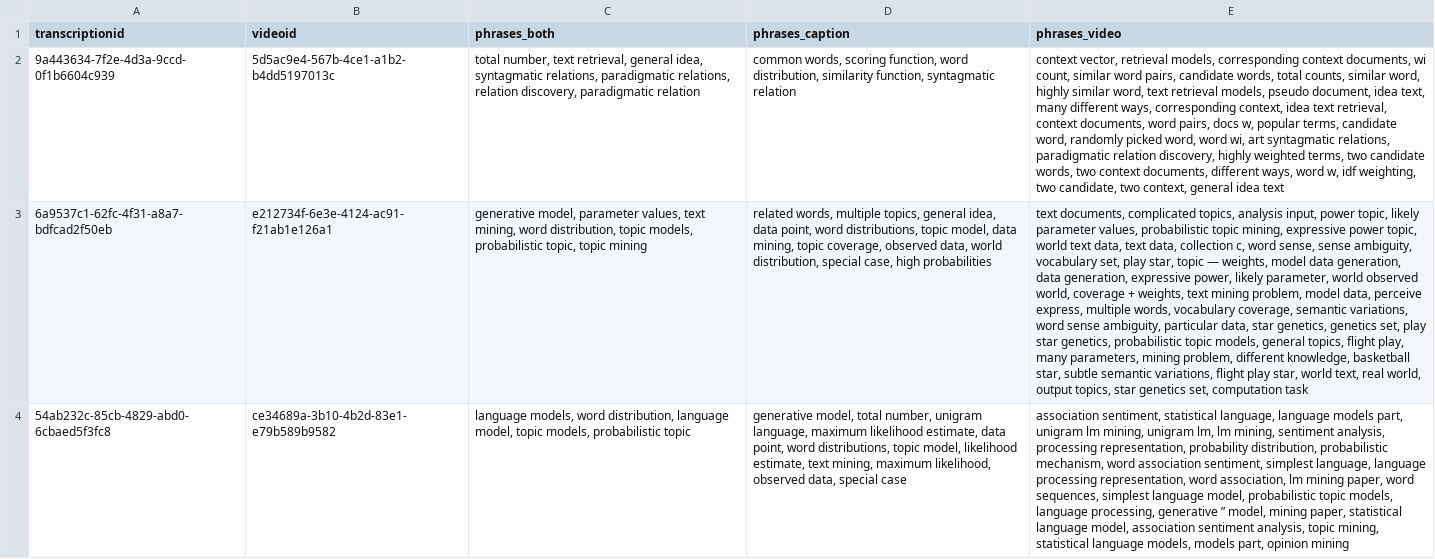
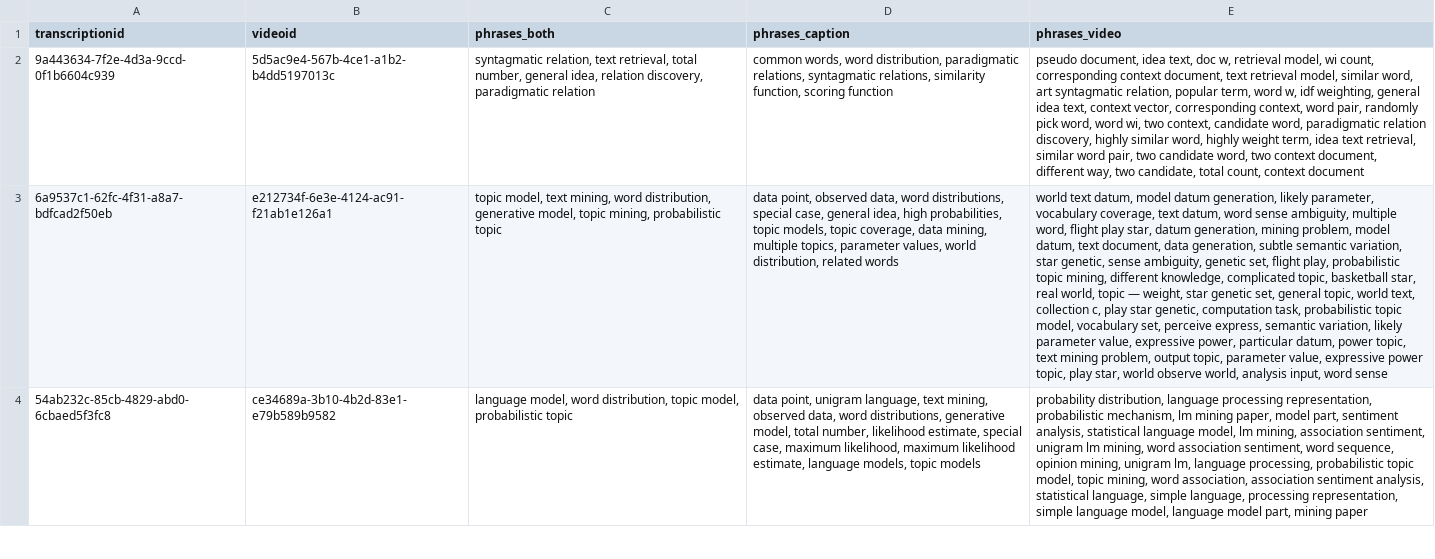
Before and after one commit to mengxiayu/Caption-Mining, a CSV file: week10/lecture_concepts.csv, drawn as a sheet; only a part is shown; the diff covers the shown part only; the diff names each change by its address in the sheet, - before the commit and + after, or states it on an @@ line.

Commit message:
update concept mining

```diff
--- a/week10/lecture_concepts.csv
+++ b/week10/lecture_concepts.csv
-C2 (phrases_both): total number, text retrieval, general idea, syntagmatic relations, paradigmatic relations, relation discovery,…
+C2 (phrases_both): syntagmatic relation, text retrieval, total number, general idea, relation discovery,…
-D2 (phrases_caption): common words, scoring function, word distribution, similarity function, syntagmatic relation
+D2 (phrases_caption): common words, word distribution, paradigmatic relations, syntagmatic relations, similarity function, scoring function
-E2 (phrases_video): context vector, retrieval models, corresponding context documents, wi count, similar word pairs, candidate words, total counts, similar word, highly similar word, text retrieval models, pseudo document, idea text, many different ways, corresponding context, idea text retrieval, context documents, word pairs, docs w, popular terms, candidate word, randomly picked word, word wi, art syntagmatic relations, paradigmatic relation discovery, highly weighted terms, two candidate words, two context documents, different ways, word w, idf weighting, two candidate, two context, general idea text
+E2 (phrases_video): pseudo document, idea text, doc w, retrieval model, wi count, corresponding context document, text retrieval model, similar word, art syntagmatic relation, popular term, word w, idf weighting, general idea text, context vector, corresponding context, word pair, randomly pick word, word wi, two context, candidate word, paradigmatic relation discovery, highly similar word, highly weight term, idea text retrieval, similar word pair, two candidate word, two context document, different way, two candidate, total count, context document
-C3 (phrases_both): generative model, parameter values, text mining, word distribution, topic models, probabilistic topic, topic mining
+C3 (phrases_both): topic model, text mining, word distribution, generative model, topic mining, probabilistic topic
-D3 (phrases_caption): related words, multiple topics, general idea, data point, word distributions, topic model, data mining, topic coverage, observed data, world distribution, special case, high probabilities
+D3 (phrases_caption): data point, observed data, word distributions, special case, general idea, high probabilities, topic models, topic coverage, data mining, multiple topics, parameter values, world distribution, related words
-E3 (phrases_video): text documents, complicated topics, analysis input, power topic, likely parameter values, probabilistic topic mining, expressive power topic, world text data, text data, collection c, word sense, sense ambiguity, vocabulary set, play star, topic — weights, model data generation, data generation, expressive power, likely parameter, world observed world, coverage + weights, text mining problem, model data, perceive express, multiple words, vocabulary coverage, semantic variations, word sense ambiguity, particular data, star genetics, genetics set, play star genetics, probabilistic topic models, general topics, flight play, many parameters, mining problem, different knowledge, basketball star, subtle semantic variations, flight play star, world text, real world, output topics, star genetics set, computation task
+E3 (phrases_video): world text datum, model datum generation, likely parameter, vocabulary coverage, text datum, word sense ambiguity, multiple word, flight play star, datum generation, mining problem, model datum, text document, data generation, subtle semantic variation, star genetic, sense ambiguity, genetic set, flight play, probabilistic topic mining, different knowledge, complicated topic, basketball star, real world, topic — weight, star genetic set, general topic, world text, collection c, play star genetic, computation task, probabilistic topic model, vocabulary set, perceive express, semantic variation, likely parameter value, expressive power, particular datum, power topic, text mining problem, output topic, parameter value, expressive power topic, play star, world observe world, analysis input, word sense
-C4 (phrases_both): language models, word distribution, language model, topic models, probabilistic topic
+C4 (phrases_both): language model, word distribution, topic model, probabilistic topic
-D4 (phrases_caption): generative model, total number, unigram language, maximum likelihood estimate, data point, word distributions, topic model, likelihood estimate, text mining, maximum likelihood, observed data, special case
+D4 (phrases_caption): data point, unigram language, text mining, observed data, word distributions, generative model, total number, likelihood estimate, special case, maximum likelihood, maximum likelihood estimate, language models, topic models
-E4 (phrases_video): association sentiment, statistical language, language models part, unigram lm mining, unigram lm, lm mining, sentiment analysis, processing representation, probability distribution, probabilistic mechanism, word association sentiment, simplest language, language processing representation, word association, lm mining paper, word sequences, simplest language model, probabilistic topic models, language processing, generative ” model, mining paper, statistical language model, association sentiment analysis, topic mining, statistical language models, models part, opinion mining
+E4 (phrases_video): probability distribution, language processing representation, probabilistic mechanism, lm mining paper, model part, sentiment analysis, statistical language model, lm mining, association sentiment, unigram lm mining, word association sentiment, word sequence, opinion mining, unigram lm, language processing, probabilistic topic model, topic mining, word association, association sentiment analysis, statistical language, simple language, processing representation, simple language model, language model part, mining paper
```
Also changed, not shown: 116 edited cells elsewhere in this file, 9 other files.
